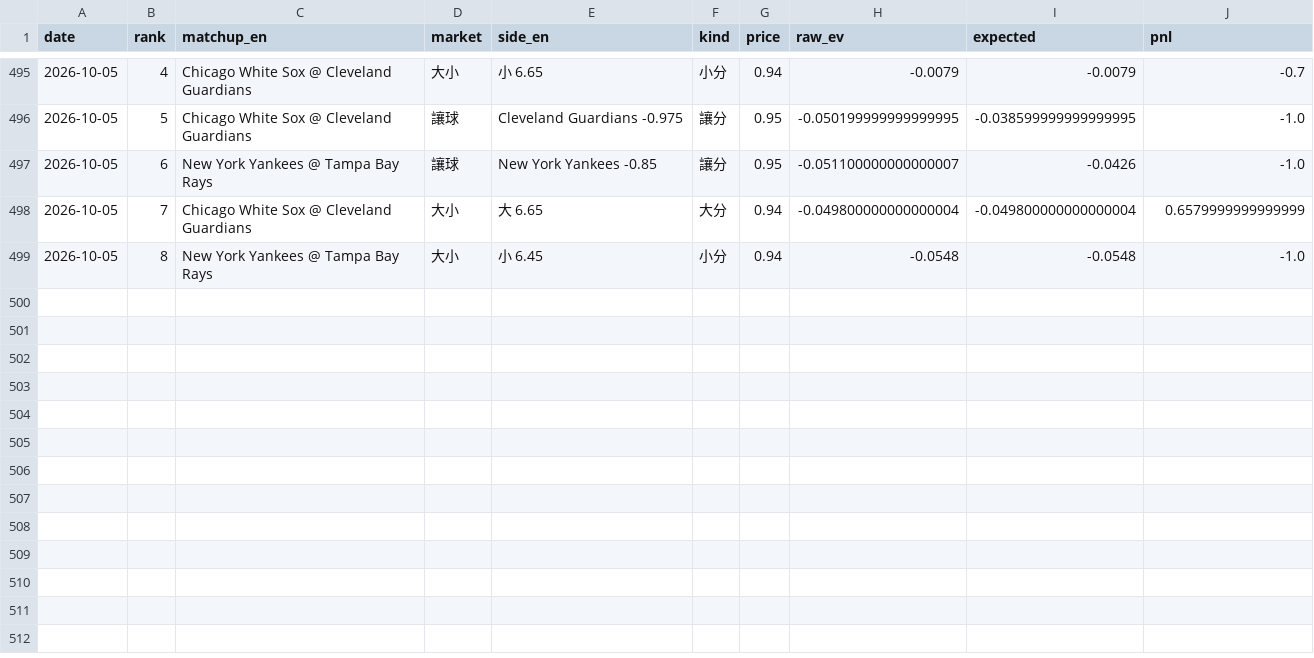
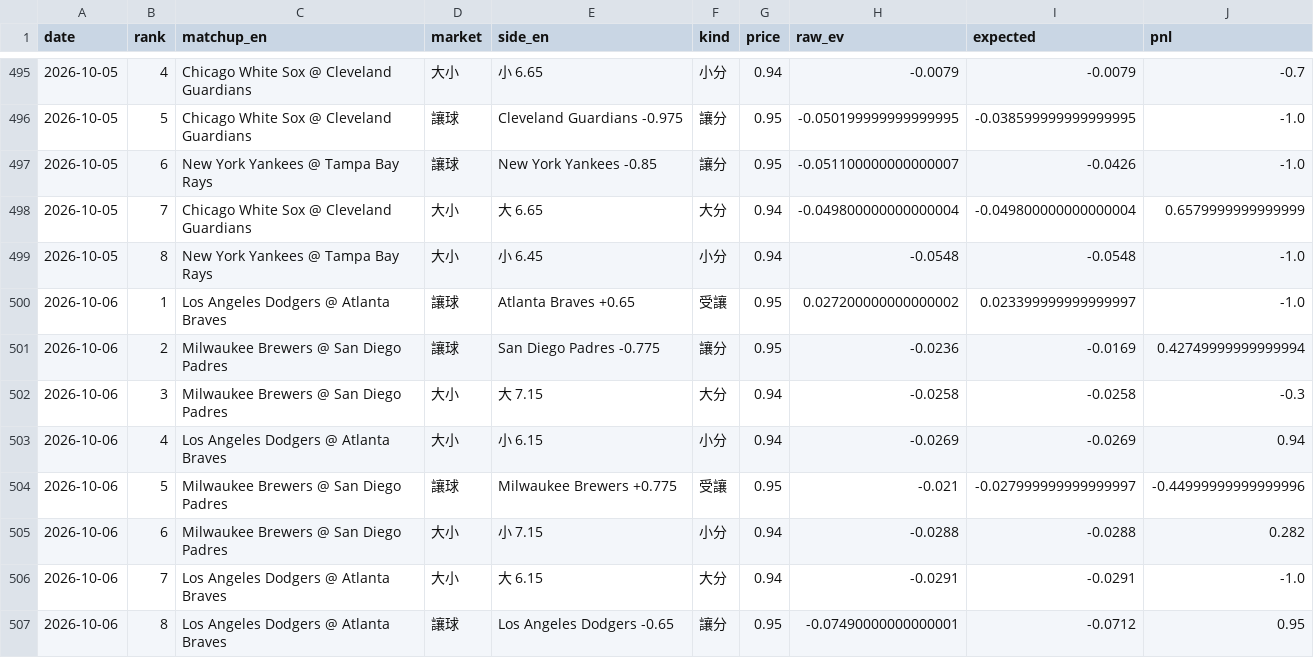
Before and after one commit to GizzyJeans/MLB, a CSV file: data/record.csv, drawn as a sheet; only a part is shown, gaps mark what is left out.

```diff
--- a/data/record.csv
+++ b/data/record.csv
@@ -499 +499,9 @@ date,rank,matchup_en,market,side_en,kind,price,raw_ev,expected,pnl
 2026-10-05,8,New York Yankees @ Tampa Bay Rays,大小,小 6.45,小分,0.94,-0.0548,-0.0548,-1.0
+2026-10-06,1,Los Angeles Dodgers @ Atlanta Braves,讓球,Atlanta Braves +0.65,受讓,0.95,0.027200000000000002,0.023399999999999997,-1.0
+2026-10-06,2,Milwaukee Brewers @ San Diego Padres,讓球,San Diego Padres -0.775,讓分,0.95,-0.0236,-0.0169,0.42749999999999994
+2026-10-06,3,Milwaukee Brewers @ San Diego Padres,大小,大 7.15,大分,0.94,-0.0258,-0.0258,-0.3
+2026-10-06,4,Los Angeles Dodgers @ Atlanta Braves,大小,小 6.15,小分,0.94,-0.0269,-0.0269,0.94
+2026-10-06,5,Milwaukee Brewers @ San Diego Padres,讓球,Milwaukee Brewers +0.775,受讓,0.95,-0.021,-0.027999999999999997,-0.44999999999999996
+2026-10-06,6,Milwaukee Brewers @ San Diego Padres,大小,小 7.15,小分,0.94,-0.0288,-0.0288,0.282
+2026-10-06,7,Los Angeles Dodgers @ Atlanta Braves,大小,大 6.15,大分,0.94,-0.0291,-0.0291,-1.0
+2026-10-06,8,Los Angeles Dodgers @ Atlanta Braves,讓球,Los Angeles Dodgers -0.65,讓分,0.95,-0.07490000000000001,-0.0712,0.95
```
Also changed, not shown: 2 other files.
